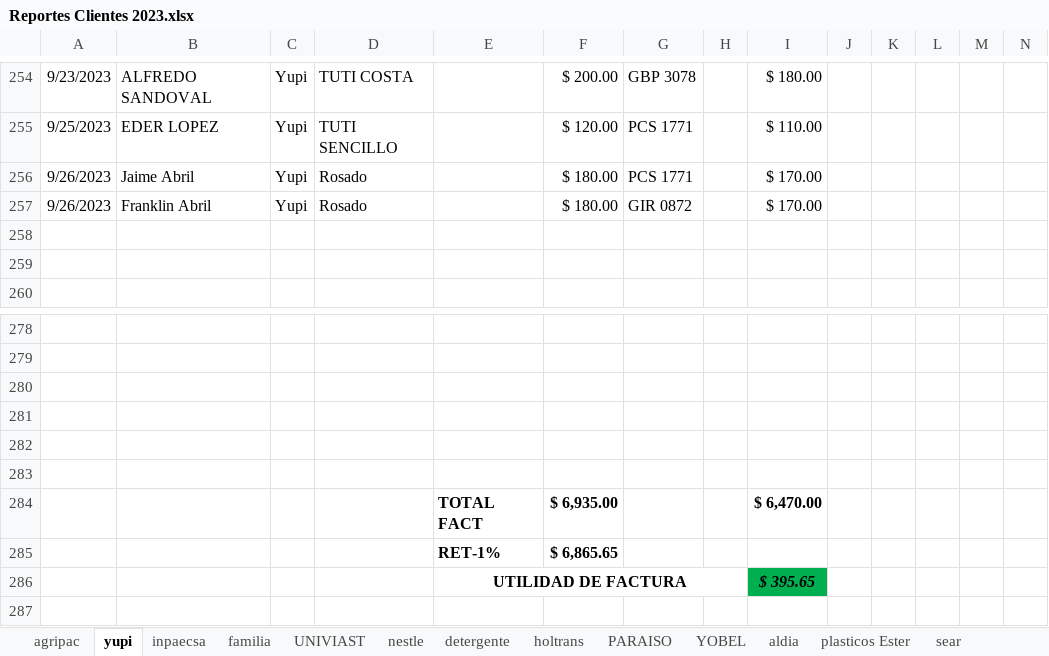
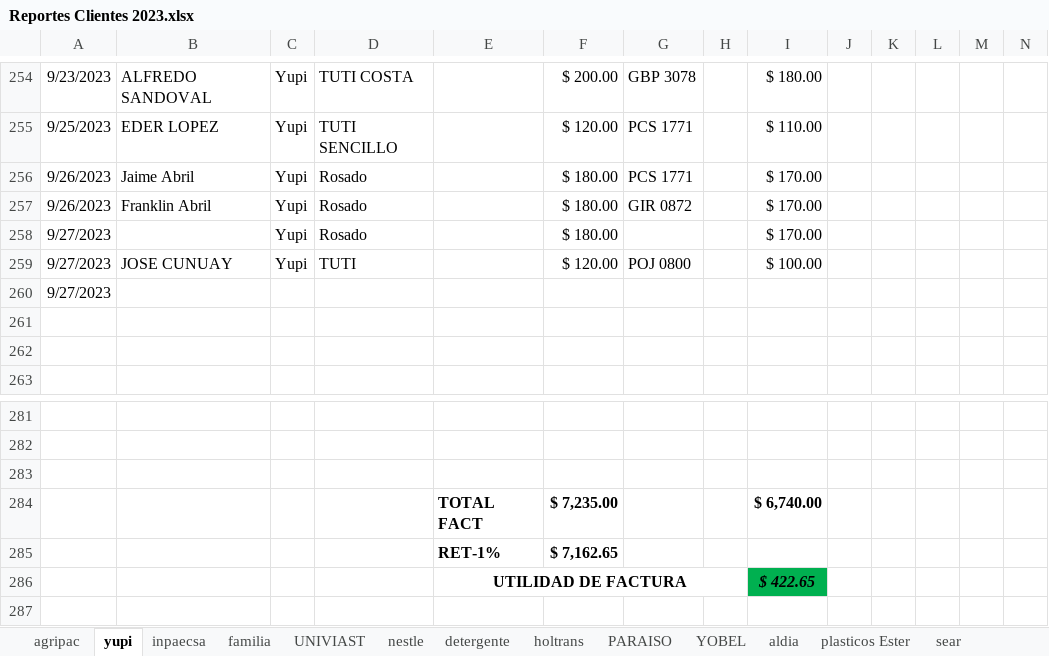
Before and after one commit to ABRILTRANS/OFICINA, an Excel workbook: DOC 2023/Reportes Clientes 2023.xlsx, sheet yupi, drawn as a sheet; only a part is shown, gaps mark what is left out; values as stored, in another font and other column widths than the file's, no borders; removed rows and columns are numbered as before the commit, all else as after; rows hold the shown columns only; the diff names each change by its address in the sheet, - before the commit and + after, or states it on an @@ line.

```diff
--- a/DOC 2023/Reportes Clientes 2023.xlsx (sheet yupi)
+++ b/DOC 2023/Reportes Clientes 2023.xlsx (sheet yupi)
+row 258: 9/27/2023 |  | Yupi | Rosado |  | $ 180.00 |  |  | $ 170.00
+row 259: 9/27/2023 | JOSE CUNUAY | Yupi | TUTI |  | $ 120.00 | POJ 0800 |  | $ 100.00
+row 260: 9/27/2023
-row 284: (empty)
+row 284:  |  |  |  | TOTAL FACT | $ 7,235.00 |  |  | $ 6,740.00
-row 282: (empty)
-row 283: (empty)
-row 284:  |  |  |  | TOTAL FACT | $ 6,935.00 |  |  | $ 6,470.00
-F285: $ 6,865.65
+F285: $ 7,162.65
-I286: $ 395.65
+I286: $ 422.65
```
Also changed, not shown: sheet nestle, sheet familia, sheet OTROS GASTOS, sheet FLUJO DE CAJA, sheet utilidad, formulas that keep their value, Formato cheques Abriltrans.xlsx, 1 other file.
